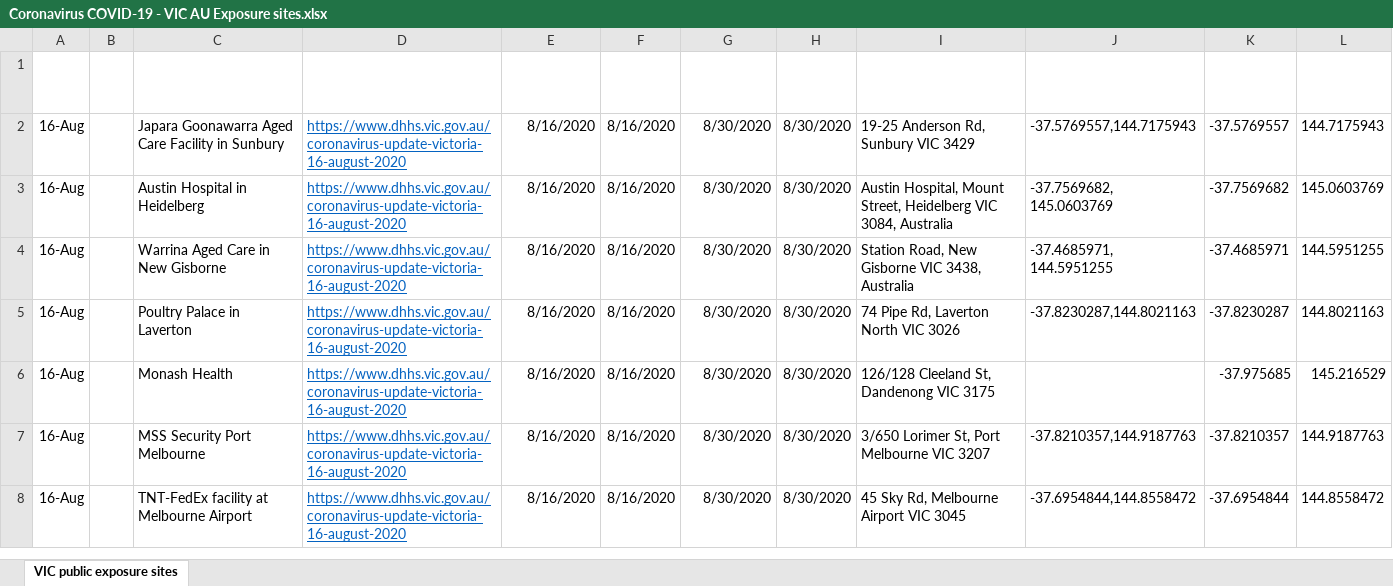
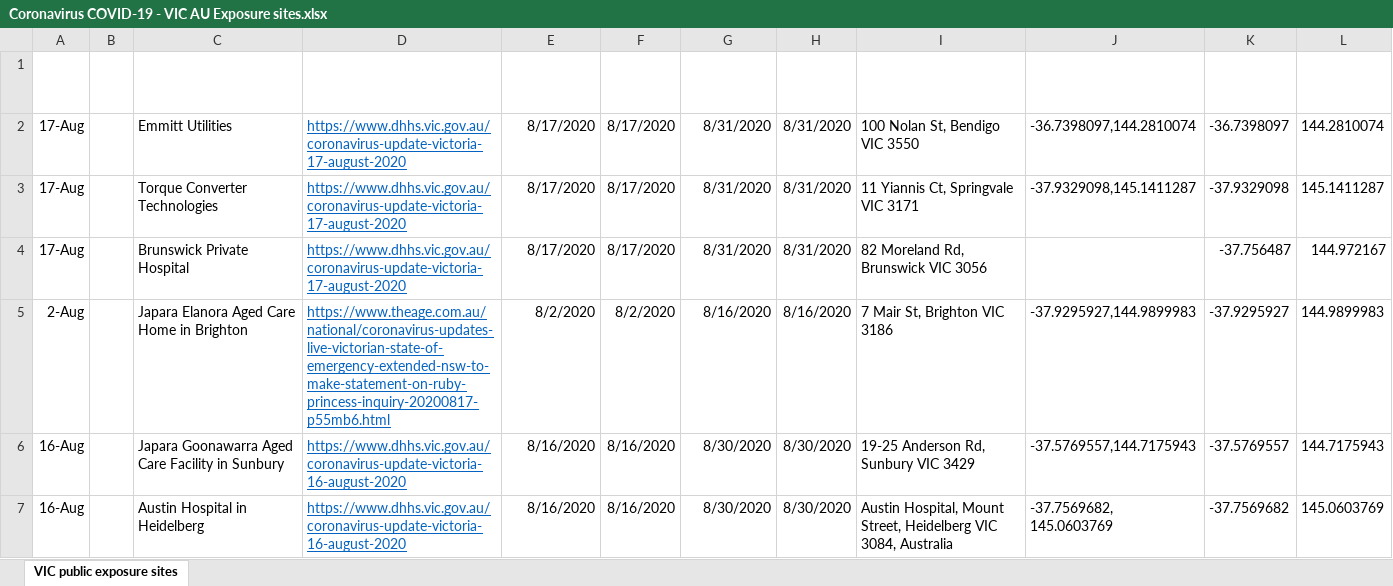
Before and after one commit to Mike-Honey/covid-19-vic-au, an Excel workbook: Coronavirus COVID-19 - VIC AU Exposure sites.xlsx, sheet VIC public exposure sites, drawn as a sheet; only a part is shown; the shorter side is filled out with more unchanged rows; values as stored, in another font and other column widths than the file's, no borders; table styles not drawn; the diff names each change by its address in the sheet, - before the commit and + after, or states it on an @@ line.

```diff
--- a/Coronavirus COVID-19 - VIC AU Exposure sites.xlsx (sheet VIC public exposure sites)
+++ b/Coronavirus COVID-19 - VIC AU Exposure sites.xlsx (sheet VIC public exposure sites)
+row 2: 17-Aug |  | Emmitt Utilities | https://www.dhhs.vic.gov.au/coronavirus-update-victoria-17-august-2020 | 8/17/2020 | 8/17/2020 | 8/31/2020 | 8/31/2020 | 100 Nolan St, Bendigo VIC 3550 | -36.7398097,144.2810074 | -36.7398097 | 144.2810074
+row 3: 17-Aug |  | Torque Converter Technologies | https://www.dhhs.vic.gov.au/coronavirus-update-victoria-17-august-2020 | 8/17/2020 | 8/17/2020 | 8/31/2020 | 8/31/2020 | 11 Yiannis Ct, Springvale VIC 3171 | -37.9329098,145.1411287 | -37.9329098 | 145.1411287
+row 4: 17-Aug |  | Brunswick Private Hospital | https://www.dhhs.vic.gov.au/coronavirus-update-victoria-17-august-2020 | 8/17/2020 | 8/17/2020 | 8/31/2020 | 8/31/2020 | 82 Moreland Rd, Brunswick VIC 3056 |  | -37.756487 | 144.972167
+row 5: 2-Aug |  | Japara Elanora Aged Care Home in Brighton | https://www.theage.com.au/national/coronavirus-updates-live-victorian-state-of-emergency-extended-nsw-to-make-statement-on-ruby-princess-inquiry-20200817-p55mb6.html | 8/2/2020 | 8/2/2020 | 8/16/2020 | 8/16/2020 | 7 Mair St, Brighton VIC 3186 | -37.9295927,144.9899983 | -37.9295927 | 144.9899983
```
Also changed, not shown: Coronavirus COVID-19 - VIC AU Exposure sites LGA.xlsx, Dep Ed Closures.xlsx, 1 other file.
